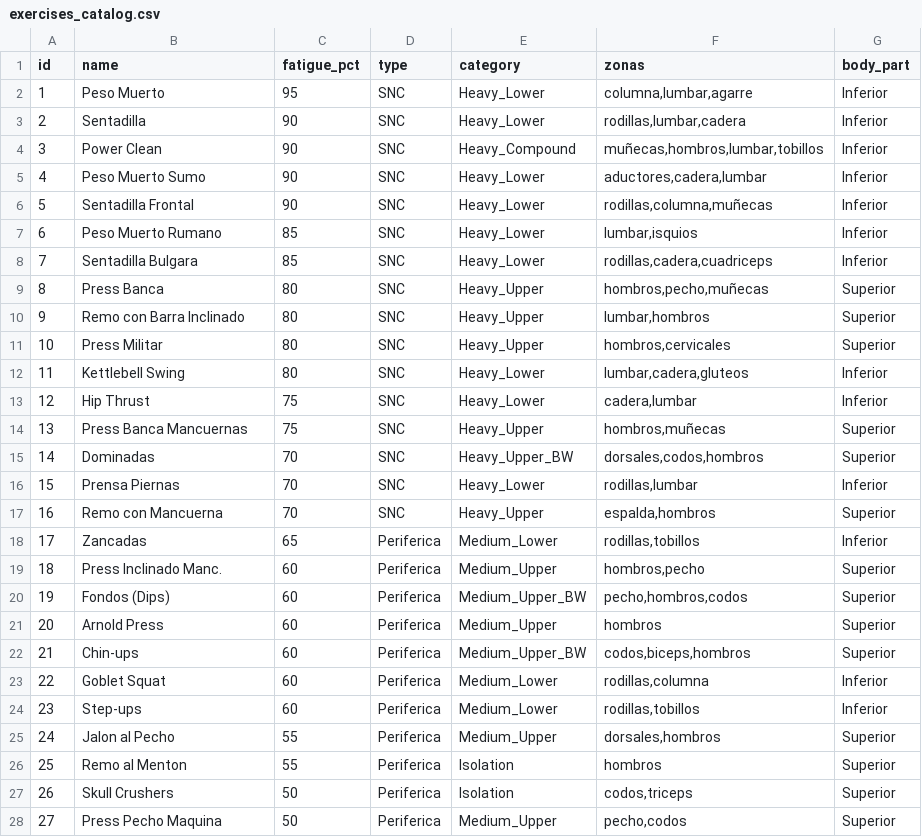
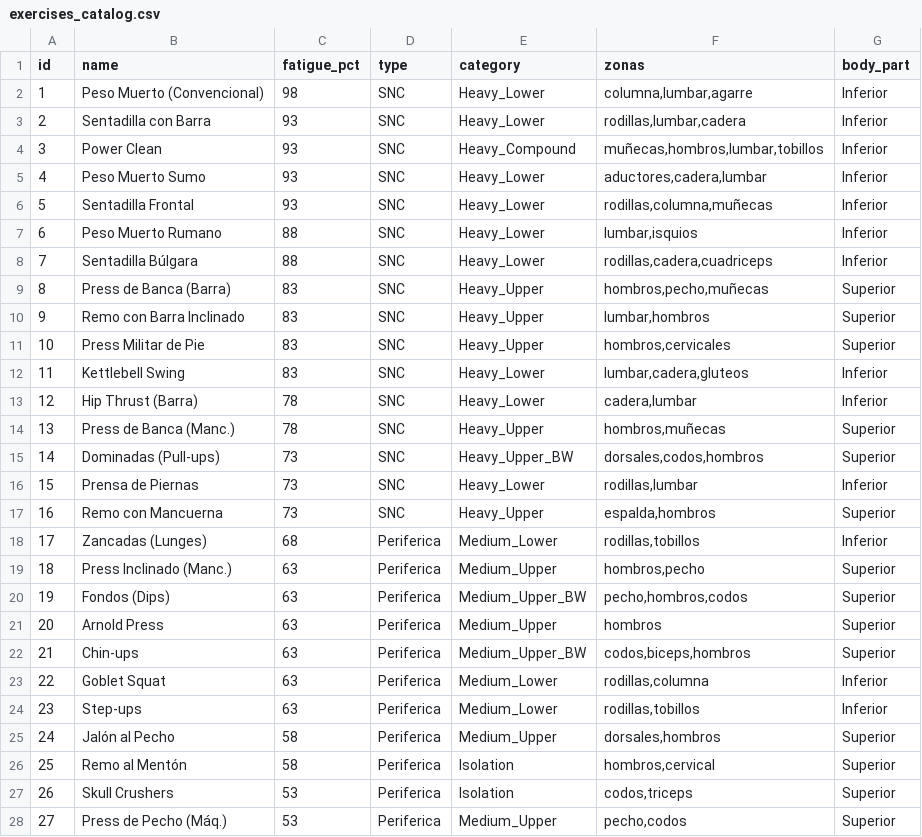
Before and after one commit to GaboLarrazabal13/SmartTrainer-ML, a CSV file: data/exercises_catalog.csv, drawn as a sheet; only a part is shown; the diff covers the shown part only.

```diff
--- a/data/exercises_catalog.csv
+++ b/data/exercises_catalog.csv
@@ -1,28 +1,28 @@
 id,name,fatigue_pct,type,category,zonas,body_part
-1,Peso Muerto,95,SNC,Heavy_Lower,"columna,lumbar,agarre",Inferior
-2,Sentadilla,90,SNC,Heavy_Lower,"rodillas,lumbar,cadera",Inferior
-3,Power Clean,90,SNC,Heavy_Compound,"muñecas,hombros,lumbar,tobillos",Inferior
-4,Peso Muerto Sumo,90,SNC,Heavy_Lower,"aductores,cadera,lumbar",Inferior
-5,Sentadilla Frontal,90,SNC,Heavy_Lower,"rodillas,columna,muñecas",Inferior
-6,Peso Muerto Rumano,85,SNC,Heavy_Lower,"lumbar,isquios",Inferior
-7,Sentadilla Bulgara,85,SNC,Heavy_Lower,"rodillas,cadera,cuadriceps",Inferior
-8,Press Banca,80,SNC,Heavy_Upper,"hombros,pecho,muñecas",Superior
-9,Remo con Barra Inclinado,80,SNC,Heavy_Upper,"lumbar,hombros",Superior
-10,Press Militar,80,SNC,Heavy_Upper,"hombros,cervicales",Superior
-11,Kettlebell Swing,80,SNC,Heavy_Lower,"lumbar,cadera,gluteos",Inferior
-12,Hip Thrust,75,SNC,Heavy_Lower,"cadera,lumbar",Inferior
-13,Press Banca Mancuernas,75,SNC,Heavy_Upper,"hombros,muñecas",Superior
-14,Dominadas,70,SNC,Heavy_Upper_BW,"dorsales,codos,hombros",Superior
-15,Prensa Piernas,70,SNC,Heavy_Lower,"rodillas,lumbar",Inferior
-16,Remo con Mancuerna,70,SNC,Heavy_Upper,"espalda,hombros",Superior
-17,Zancadas,65,Periferica,Medium_Lower,"rodillas,tobillos",Inferior
-18,Press Inclinado Manc.,60,Periferica,Medium_Upper,"hombros,pecho",Superior
-19,Fondos (Dips),60,Periferica,Medium_Upper_BW,"pecho,hombros,codos",Superior
-20,Arnold Press,60,Periferica,Medium_Upper,hombros,Superior
-21,Chin-ups,60,Periferica,Medium_Upper_BW,"codos,biceps,hombros",Superior
-22,Goblet Squat,60,Periferica,Medium_Lower,"rodillas,columna",Inferior
-23,Step-ups,60,Periferica,Medium_Lower,"rodillas,tobillos",Inferior
-24,Jalon al Pecho,55,Periferica,Medium_Upper,"dorsales,hombros",Superior
-25,Remo al Menton,55,Periferica,Isolation,hombros,Superior
-26,Skull Crushers,50,Periferica,Isolation,"codos,triceps",Superior
-27,Press Pecho Maquina,50,Periferica,Medium_Upper,"pecho,codos",Superior
+1,Peso Muerto (Convencional),98,SNC,Heavy_Lower,"columna,lumbar,agarre",Inferior
+2,Sentadilla con Barra,93,SNC,Heavy_Lower,"rodillas,lumbar,cadera",Inferior
+3,Power Clean,93,SNC,Heavy_Compound,"muñecas,hombros,lumbar,tobillos",Inferior
+4,Peso Muerto Sumo,93,SNC,Heavy_Lower,"aductores,cadera,lumbar",Inferior
+5,Sentadilla Frontal,93,SNC,Heavy_Lower,"rodillas,columna,muñecas",Inferior
+6,Peso Muerto Rumano,88,SNC,Heavy_Lower,"lumbar,isquios",Inferior
+7,Sentadilla Búlgara,88,SNC,Heavy_Lower,"rodillas,cadera,cuadriceps",Inferior
+8,Press de Banca (Barra),83,SNC,Heavy_Upper,"hombros,pecho,muñecas",Superior
+9,Remo con Barra Inclinado,83,SNC,Heavy_Upper,"lumbar,hombros",Superior
+10,Press Militar de Pie,83,SNC,Heavy_Upper,"hombros,cervicales",Superior
+11,Kettlebell Swing,83,SNC,Heavy_Lower,"lumbar,cadera,gluteos",Inferior
+12,Hip Thrust (Barra),78,SNC,Heavy_Lower,"cadera,lumbar",Inferior
+13,Press de Banca (Manc.),78,SNC,Heavy_Upper,"hombros,muñecas",Superior
+14,Dominadas (Pull-ups),73,SNC,Heavy_Upper_BW,"dorsales,codos,hombros",Superior
+15,Prensa de Piernas,73,SNC,Heavy_Lower,"rodillas,lumbar",Inferior
+16,Remo con Mancuerna,73,SNC,Heavy_Upper,"espalda,hombros",Superior
+17,Zancadas (Lunges),68,Periferica,Medium_Lower,"rodillas,tobillos",Inferior
+18,Press Inclinado (Manc.),63,Periferica,Medium_Upper,"hombros,pecho",Superior
+19,Fondos (Dips),63,Periferica,Medium_Upper_BW,"pecho,hombros,codos",Superior
+20,Arnold Press,63,Periferica,Medium_Upper,hombros,Superior
+21,Chin-ups,63,Periferica,Medium_Upper_BW,"codos,biceps,hombros",Superior
+22,Goblet Squat,63,Periferica,Medium_Lower,"rodillas,columna",Inferior
+23,Step-ups,63,Periferica,Medium_Lower,"rodillas,tobillos",Inferior
+24,Jalón al Pecho,58,Periferica,Medium_Upper,"dorsales,hombros",Superior
+25,Remo al Mentón,58,Periferica,Isolation,"hombros,cervical",Superior
+26,Skull Crushers,53,Periferica,Isolation,"codos,triceps",Superior
+27,Press de Pecho (Máq.),53,Periferica,Medium_Upper,"pecho,codos",Superior
```
Also changed, not shown: 30 edited cells elsewhere in this file, 16 other files.
